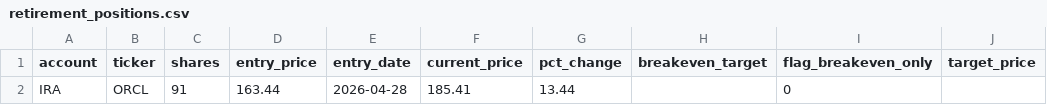
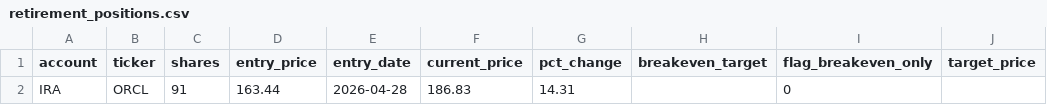
Before and after one commit to SimosProjects/Trading-Screener, a CSV file: retirement_positions.csv, drawn as a sheet; only a part is shown; the diff names each change by its address in the sheet, - before the commit and + after, or states it on an @@ line.

```diff
--- a/retirement_positions.csv
+++ b/retirement_positions.csv
-F2 (current_price): 185.41
+F2 (current_price): 186.83
-G2 (pct_change): 13.44
+G2 (pct_change): 14.31
```
Also changed, not shown: stock_positions.csv.
